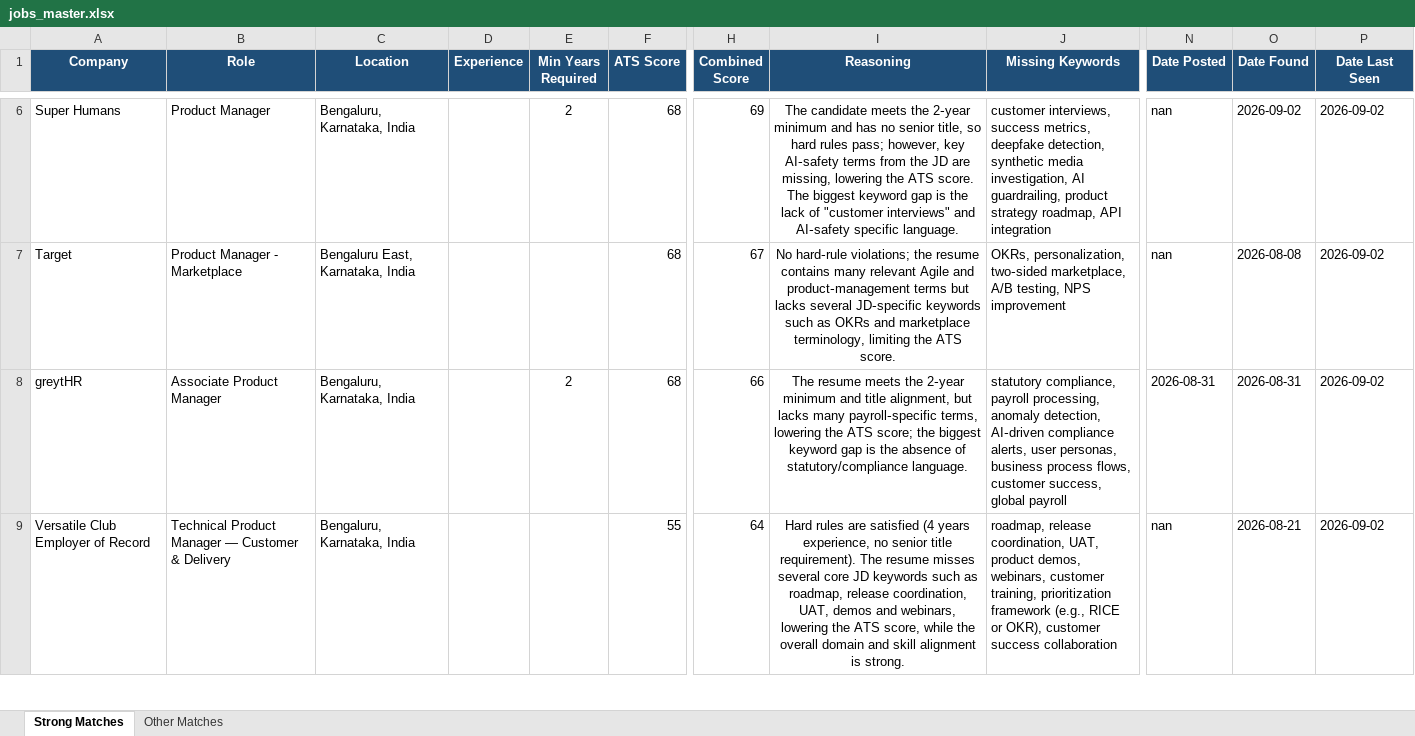
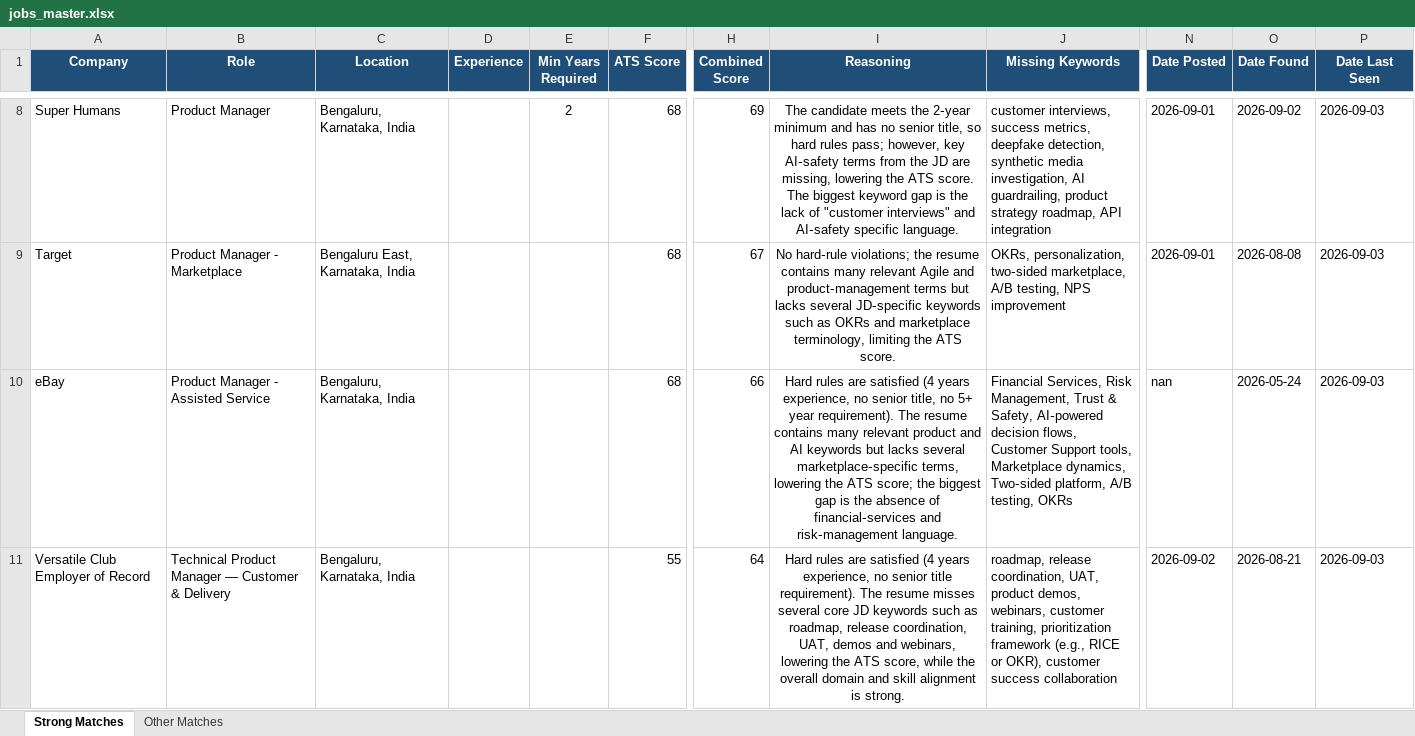
Before and after one commit to anirbanp19/Job-Tracker, an Excel workbook: output/jobs_master.xlsx, sheet Strong Matches, drawn as a sheet; only a part is shown, gaps mark what is left out; values as stored, in another font and other column widths than the file's, no borders; addresses are those after the commit; the diff covers the shown part only; the diff names each change by its address in the sheet, - before the commit and + after, or states it on an @@ line.

```diff
--- a/output/jobs_master.xlsx (sheet Strong Matches)
+++ b/output/jobs_master.xlsx (sheet Strong Matches)
-N8:N9 (Date Posted): nan
+N8:N9 (Date Posted): 2026-09-01
-P8:P11 (Date Last Seen): 2026-09-02
+P8:P11 (Date Last Seen): 2026-09-03
-A10 (Company): greytHR
+A10 (Company): eBay
-B10 (Role): Associate Product Manager
+B10 (Role): Product Manager - Assisted Service
-E10 (Min Years Required): 2
+E10 (Min Years Required): (empty)
-I10 (Reasoning): The resume meets the 2‑year minimum and title alignment, but lacks many payroll‑specific terms, lowering the ATS score; the biggest keyword gap is the absence of statutory/compliance language.
+I10 (Reasoning): Hard rules are satisfied (4 years experience, no senior title, no 5+ year requirement). The resume contains many relevant product and AI keywords but lacks several marketplace‑specific terms, lowering the ATS score; the biggest gap is the absence of financial‑services and risk‑management language.
-J10 (Missing Keywords): statutory compliance, payroll processing, anomaly detection, AI‑driven compliance alerts, user personas, business process flows, customer success, global payroll
+J10 (Missing Keywords): Financial Services, Risk Management, Trust & Safety, AI‑powered decision flows, Customer Support tools, Marketplace dynamics, Two‑sided platform, A/B testing, OKRs
-N10 (Date Posted): 2026-08-31
+N10 (Date Posted): nan
-O10 (Date Found): 2026-08-31
+O10 (Date Found): 2026-05-24
-N11 (Date Posted): nan
+N11 (Date Posted): 2026-09-02
```
Also changed, not shown: 6 added rows, 2 removed rows and 38 edited cells elsewhere in this sheet, sheet Other Matches, 1 other file.
